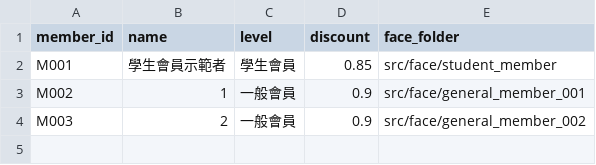
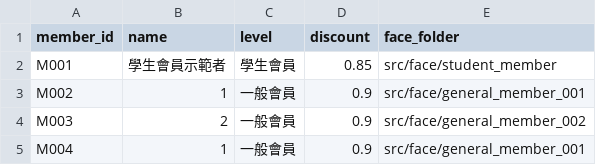
Before and after one commit to Murphy-web23/unmammed-store, a CSV file: src/unmanned_store/data/members.csv, drawn as a sheet.

```diff
--- a/src/unmanned_store/data/members.csv
+++ b/src/unmanned_store/data/members.csv
@@ -4 +4,2 @@ M002,1,一般會員,0.9,src/face/general_member_001
 M003,2,一般會員,0.9,src/face/general_member_002
+M004,1,一般會員,0.9,src/face/general_member_001
```
Also changed, not shown: src/unmanned_store/data/products.csv, 3 other files.
